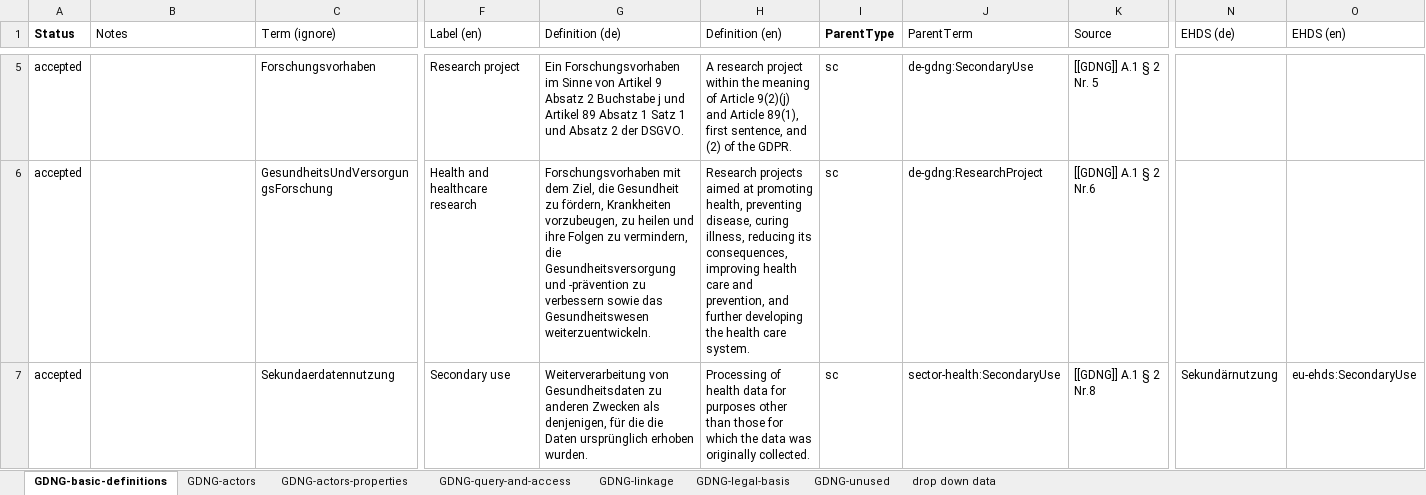
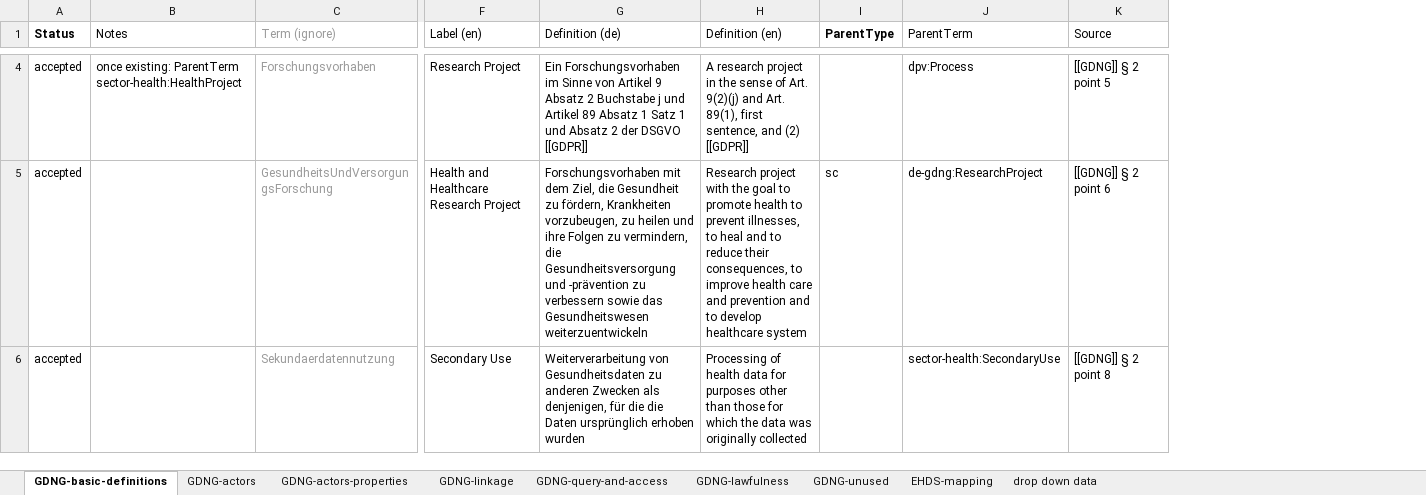
Before and after one commit to w3c/dpv, an Excel workbook: code/vocab_csv/de-gdng.xlsx, sheet GDNG-basic-definitions, drawn as a sheet; only a part is shown, gaps mark what is left out; values as stored, in another font and other column widths than the file's, no borders; charts and pictures not drawn; removed rows and columns are numbered as before the commit, all else as after; the diff covers the shown part only; the diff names each change by its address in the sheet, - before the commit and + after, or states it on an @@ line.

Commit message:
GDNG: lawfulness module added, diagrams and references updated.

```diff
--- a/code/vocab_csv/de-gdng.xlsx (sheet GDNG-basic-definitions)
+++ b/code/vocab_csv/de-gdng.xlsx (sheet GDNG-basic-definitions)
-sheet tab: GDNG-legal-basis
+sheet tab: GDNG-lawfulness
+sheet tab: EHDS-mapping
@@ sheet tab order changed: GDNG-basic-definitions | GDNG-actors | GDNG-actors-properties | GDNG-linkage | GDNG-query-and-access | GDNG-lawfulness | GDNG-unused | EHDS-mapping | drop down data @@
-column N (EHDS (de)), row 7: Sekundärnutzung
-column O (EHDS (en)), row 7: eu-ehds:SecondaryUse
-C1 text colour: black
+C1 text colour: #999999
-B4 (Notes): (empty)
+B4 (Notes): once existing: ParentTerm sector-health:HealthProject
-C4:C6 text colour: black
+C4:C6 text colour: #999999
-F4 (Label (en)): Research project
+F4 (Label (en)): Research Project
-G4 (Definition (de)): …2 der DSGVO.
+G4 (Definition (de)): …2 der DSGVO [[GDPR]]
-H4 (Definition (en)): …research project within the meaning of Article 9(2)(j) and Article 89(1), first sentence, and (2) of the GDPR.
+H4 (Definition (en)): …research project in the sense of Art. 9(2)(j) and Art. 89(1), first sentence, and (2) [[GDPR]]
-I4 (ParentType): sc
+I4 (ParentType): (empty)
-J4 (ParentTerm): de-gdng:SecondaryUse
+J4 (ParentTerm): dpv:Process
-K4 (Source): [[GDNG]] A.1 § 2 Nr. 5
+K4 (Source): [[GDNG]] § 2 point 5
-F5 (Label (en)): Health and healthcare research
+F5 (Label (en)): Health and Healthcare Research Project
-G5 (Definition (de)): …das Gesundheitswesen weiterzuentwickeln.
+G5 (Definition (de)): …das Gesundheitswesen weiterzuentwickeln
-H5 (Definition (en)): Research projects aimed at promoting health, preventing disease, curing illness, reducing its consequences, improving health care and prevention, and further developing the health care system.
+H5 (Definition (en)): Research project with the goal to promote health to prevent illnesses, to heal and to reduce their consequences, to improve health care and prevention and to develop healthcare system
-K5 (Source): [[GDNG]] A.1 § 2 Nr.6
+K5 (Source): [[GDNG]] § 2 point 6
-F6 (Label (en)): Secondary use
+F6 (Label (en)): Secondary Use
-G6 (Definition (de)): …ursprünglich erhoben wurden.
+G6 (Definition (de)): …ursprünglich erhoben wurden
-H6 (Definition (en)): …was originally collected.
+H6 (Definition (en)): …was originally collected
-I6 (ParentType): sc
+I6 (ParentType): (empty)
-K6 (Source): [[GDNG]] A.1 § 2 Nr.8
+K6 (Source): [[GDNG]] § 2 point 8
```
Also changed, not shown: 1 added row, 1 removed row, 23 edited cells and cell formats elsewhere in this sheet, sheet GDNG-lawfulness, sheet GDNG-actors, sheet GDNG-linkage, sheet GDNG-query-and-access, sheet GDNG-unused, sheet drop down data, charts or pictures, 49 other files.
